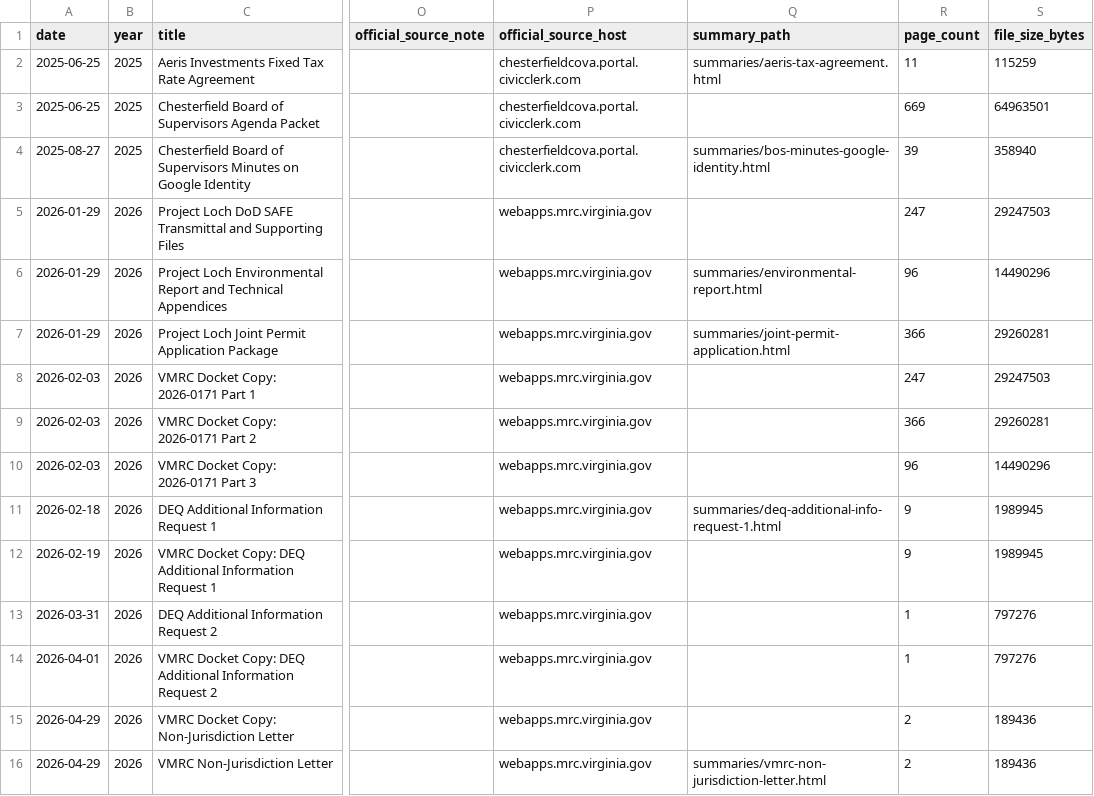
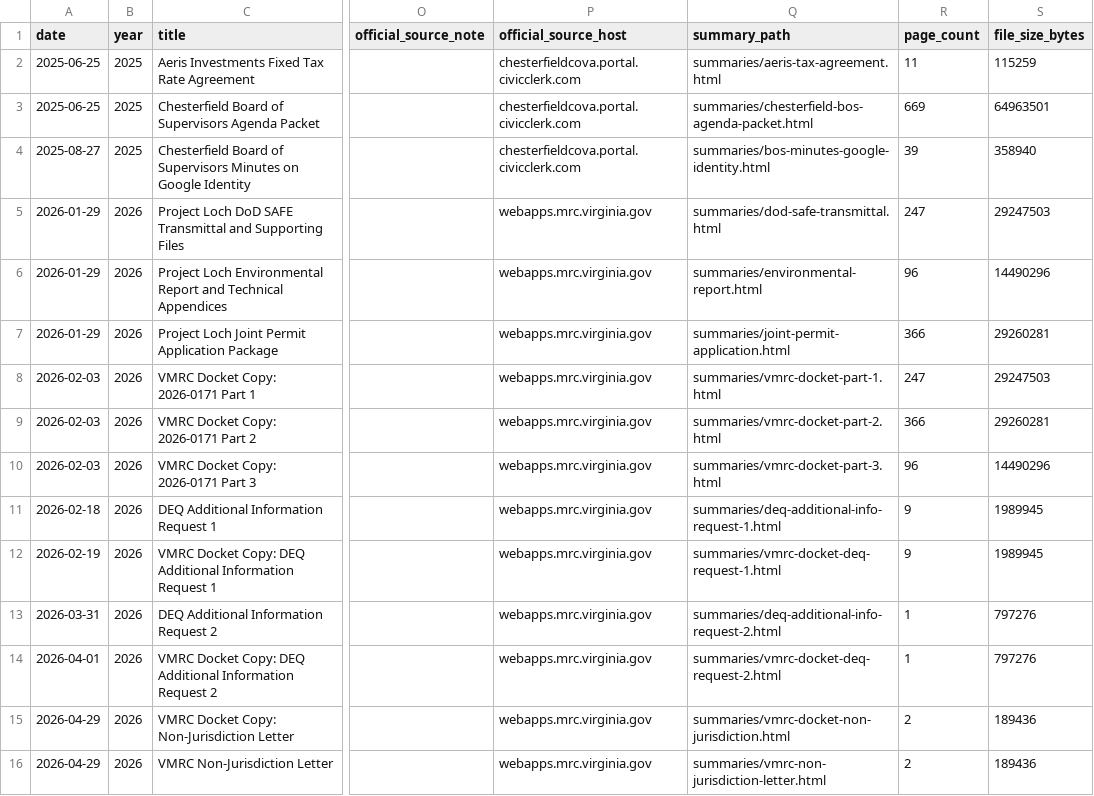
Before and after one commit to JasonInRVA/project-loch-info, a CSV file: docs/manifest.csv, drawn as a sheet; only a part is shown, gaps mark what is left out; the diff covers the shown part only; the diff names each change by its address in the sheet, - before the commit and + after, or states it on an @@ line.

Commit message:
Add one-page summaries for all archived documents

```diff
--- a/docs/manifest.csv
+++ b/docs/manifest.csv
-Q3 (summary_path): (empty)
+Q3 (summary_path): summaries/chesterfield-bos-agenda-packet.html
-Q5 (summary_path): (empty)
+Q5 (summary_path): summaries/dod-safe-transmittal.html
-Q8 (summary_path): (empty)
+Q8 (summary_path): summaries/vmrc-docket-part-1.html
-Q9 (summary_path): (empty)
+Q9 (summary_path): summaries/vmrc-docket-part-2.html
-Q10 (summary_path): (empty)
+Q10 (summary_path): summaries/vmrc-docket-part-3.html
-Q12 (summary_path): (empty)
+Q12 (summary_path): summaries/vmrc-docket-deq-request-1.html
-Q13 (summary_path): (empty)
+Q13 (summary_path): summaries/deq-additional-info-request-2.html
-Q14 (summary_path): (empty)
+Q14 (summary_path): summaries/vmrc-docket-deq-request-2.html
-Q15 (summary_path): (empty)
+Q15 (summary_path): summaries/vmrc-docket-non-jurisdiction.html
```
Also changed, not shown: 7 edited cells elsewhere in this file, 18 other files.
